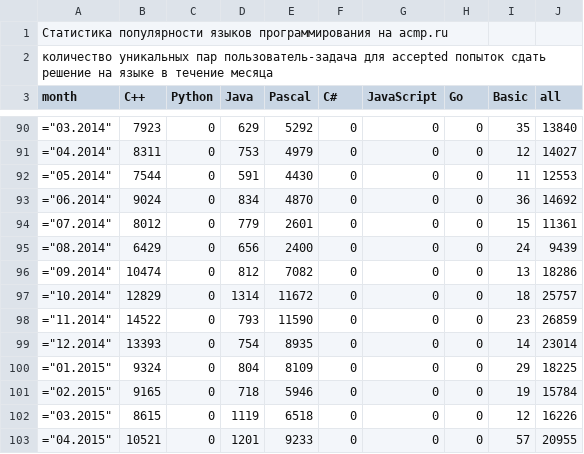
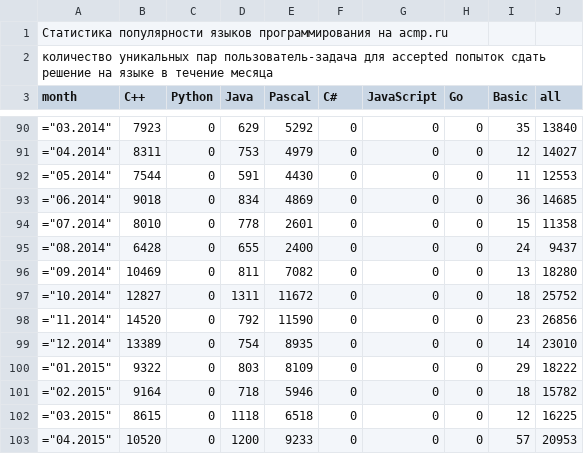
Before and after one commit to BorisMenshikov/acmp-langs-data, a CSV file: accepted-unique-user-problem.csv, drawn as a sheet; only a part is shown, gaps mark what is left out; the diff covers the shown part only.

```diff
--- a/accepted-unique-user-problem.csv
+++ b/accepted-unique-user-problem.csv
@@ -92,12 +92,12 @@ month;C++;Python;Java;Pascal;C#;JavaScript;Go;Basic;all
 ="05.2014";7544;0;591;4430;0;0;0;11;12553
-="06.2014";9024;0;834;4870;0;0;0;36;14692
-="07.2014";8012;0;779;2601;0;0;0;15;11361
-="08.2014";6429;0;656;2400;0;0;0;24;9439
-="09.2014";10474;0;812;7082;0;0;0;13;18286
-="10.2014";12829;0;1314;11672;0;0;0;18;25757
-="11.2014";14522;0;793;11590;0;0;0;23;26859
-="12.2014";13393;0;754;8935;0;0;0;14;23014
-="01.2015";9324;0;804;8109;0;0;0;29;18225
-="02.2015";9165;0;718;5946;0;0;0;19;15784
-="03.2015";8615;0;1119;6518;0;0;0;12;16226
-="04.2015";10521;0;1201;9233;0;0;0;57;20955
+="06.2014";9018;0;834;4869;0;0;0;36;14685
+="07.2014";8010;0;778;2601;0;0;0;15;11358
+="08.2014";6428;0;655;2400;0;0;0;24;9437
+="09.2014";10469;0;811;7082;0;0;0;13;18280
+="10.2014";12827;0;1311;11672;0;0;0;18;25752
+="11.2014";14520;0;792;11590;0;0;0;23;26856
+="12.2014";13389;0;754;8935;0;0;0;14;23010
+="01.2015";9322;0;803;8109;0;0;0;29;18222
+="02.2015";9164;0;718;5946;0;0;0;18;15782
+="03.2015";8615;0;1118;6518;0;0;0;12;16225
+="04.2015";10520;0;1200;9233;0;0;0;57;20953
```
Also changed, not shown: 83 edited cells elsewhere in this file, accepted-attempts.csv, all-unique-user-problem.csv, 15 other files.
